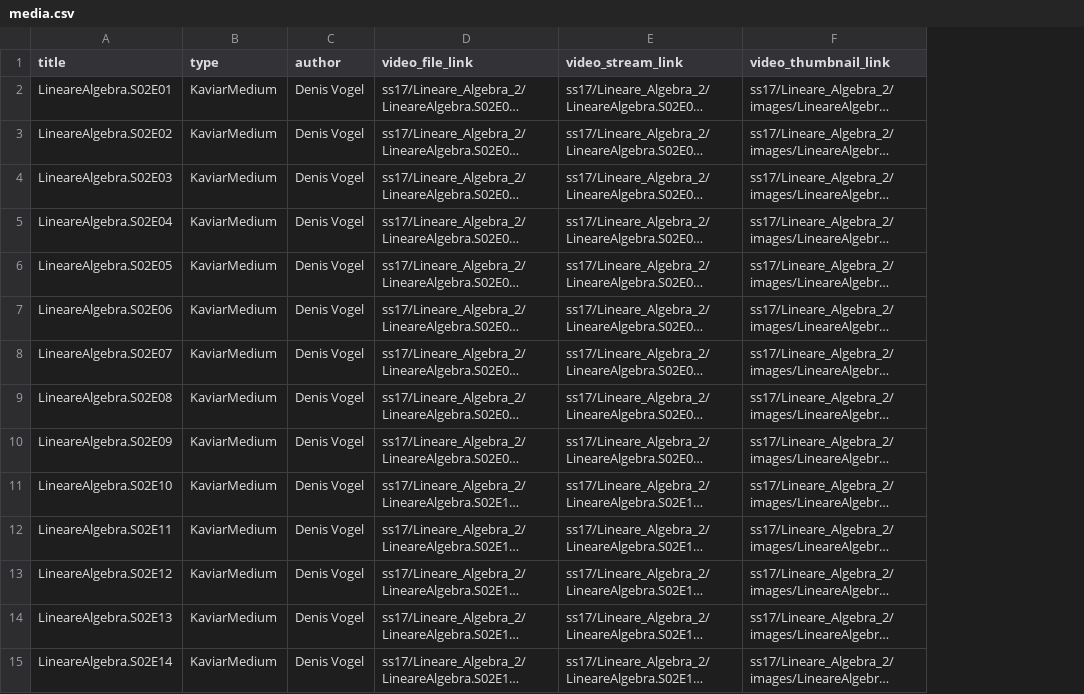
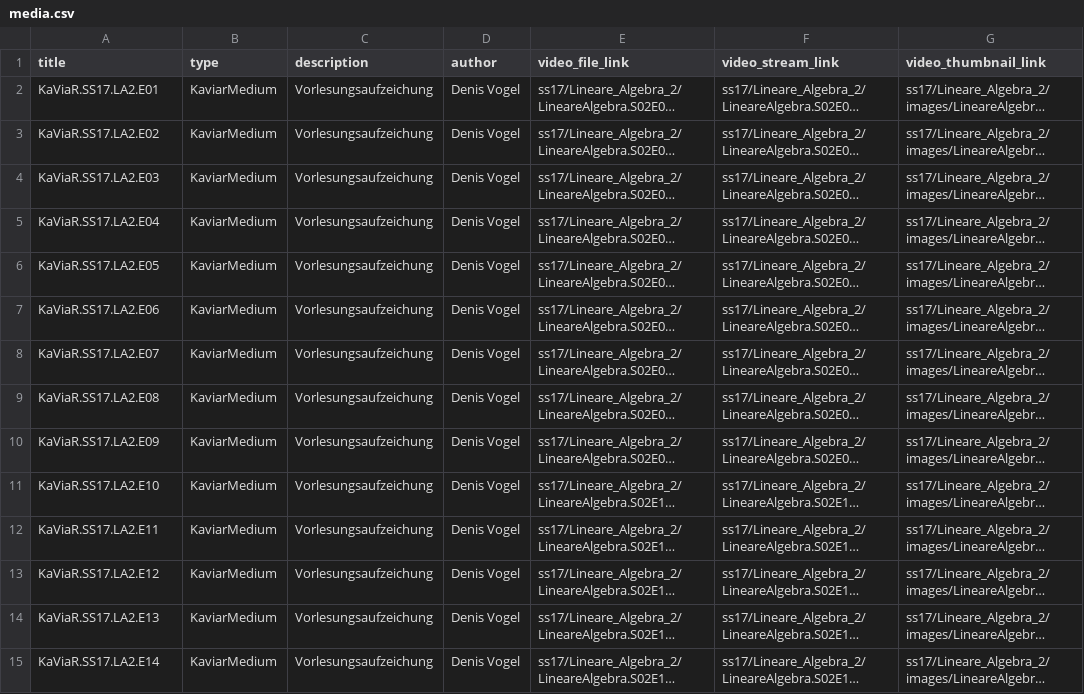
Before and after one commit to MaMpf-HD/mampf, a CSV file: db/csv/media.csv, drawn as a sheet; only a part is shown; long unchanged cells end in …; the diff covers the shown part only; the diff names each change by its address in the sheet, - before the commit and + after, or states it on an @@ line.

```diff
--- a/db/csv/media.csv
+++ b/db/csv/media.csv
+column C (description), rows 2-15: all Vorlesungsaufzeichung
-A2 (title): LineareAlgebra.S02E01
+A2 (title): KaViaR.SS17.LA2.E01
-A3 (title): LineareAlgebra.S02E02
+A3 (title): KaViaR.SS17.LA2.E02
-A4 (title): LineareAlgebra.S02E03
+A4 (title): KaViaR.SS17.LA2.E03
-A5 (title): LineareAlgebra.S02E04
+A5 (title): KaViaR.SS17.LA2.E04
-A6 (title): LineareAlgebra.S02E05
+A6 (title): KaViaR.SS17.LA2.E05
-A7 (title): LineareAlgebra.S02E06
+A7 (title): KaViaR.SS17.LA2.E06
-A8 (title): LineareAlgebra.S02E07
+A8 (title): KaViaR.SS17.LA2.E07
-A9 (title): LineareAlgebra.S02E08
+A9 (title): KaViaR.SS17.LA2.E08
-A10 (title): LineareAlgebra.S02E09
+A10 (title): KaViaR.SS17.LA2.E09
-A11 (title): LineareAlgebra.S02E10
+A11 (title): KaViaR.SS17.LA2.E10
-A12 (title): LineareAlgebra.S02E11
+A12 (title): KaViaR.SS17.LA2.E11
-A13 (title): LineareAlgebra.S02E12
+A13 (title): KaViaR.SS17.LA2.E12
-A14 (title): LineareAlgebra.S02E13
+A14 (title): KaViaR.SS17.LA2.E13
-A15 (title): LineareAlgebra.S02E14
+A15 (title): KaViaR.SS17.LA2.E14
```
Also changed, not shown: 27 edited cells elsewhere in this file, db/csv/lessons.csv, db/csv/sections.csv, 17 other files.
